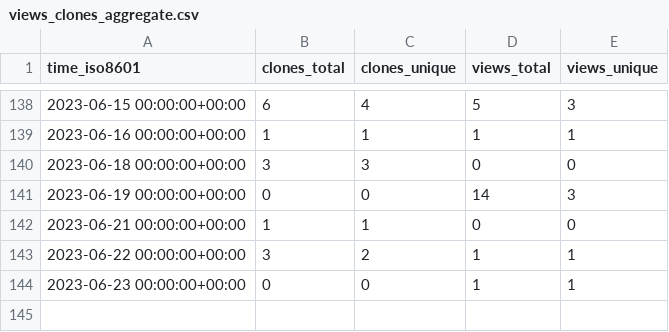
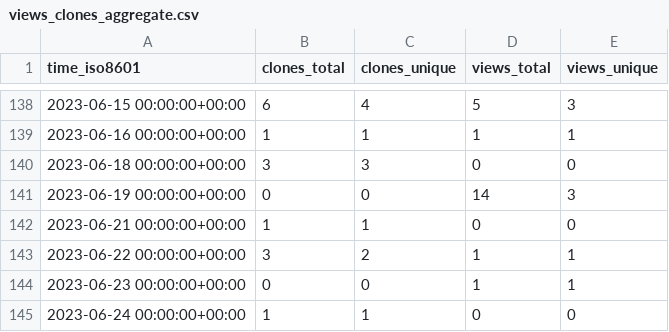
Before and after one commit to weanalyze/workcell-stats, a CSV file: weanalyze/workcell/ghrs-data/views_clones_aggregate.csv, drawn as a sheet; only a part is shown, gaps mark what is left out.

```diff
--- a/weanalyze/workcell/ghrs-data/views_clones_aggregate.csv
+++ b/weanalyze/workcell/ghrs-data/views_clones_aggregate.csv
@@ -144 +144,2 @@ time_iso8601,clones_total,clones_unique,views_total,views_unique
 2023-06-23 00:00:00+00:00,0,0,1,1
+2023-06-24 00:00:00+00:00,1,1,0,0
```
Also changed, not shown: 1 other file.
